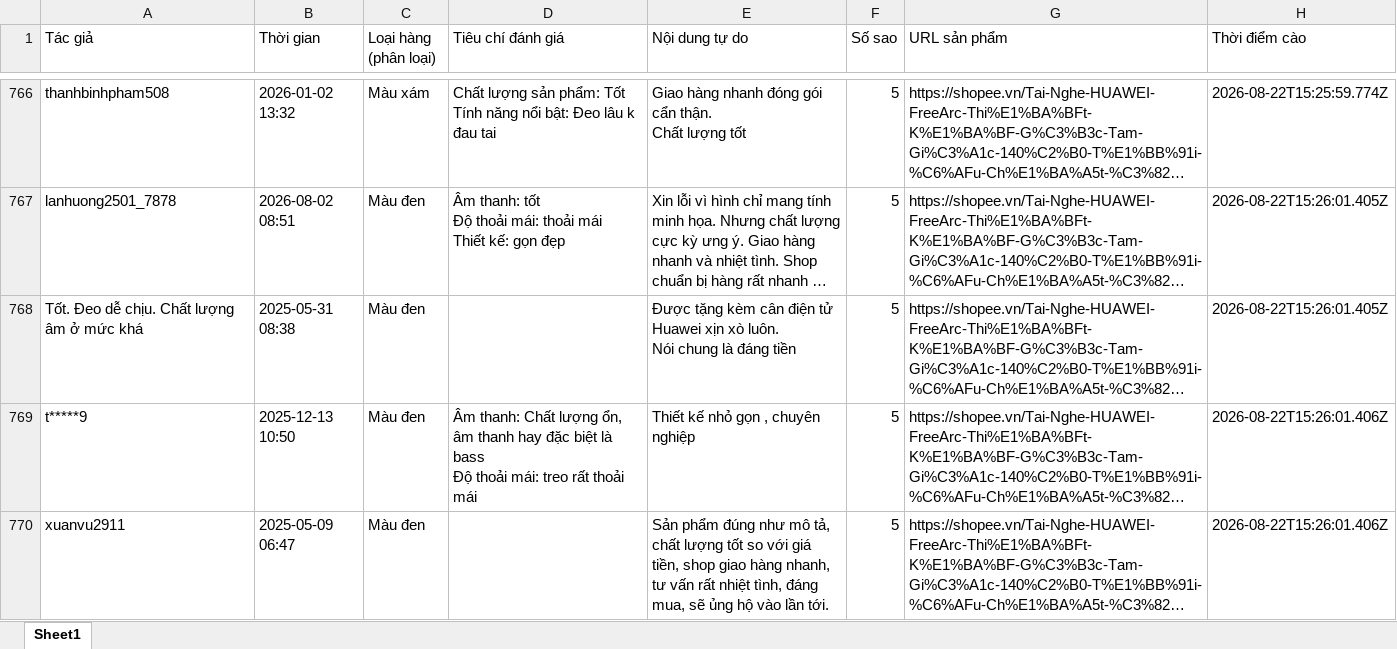
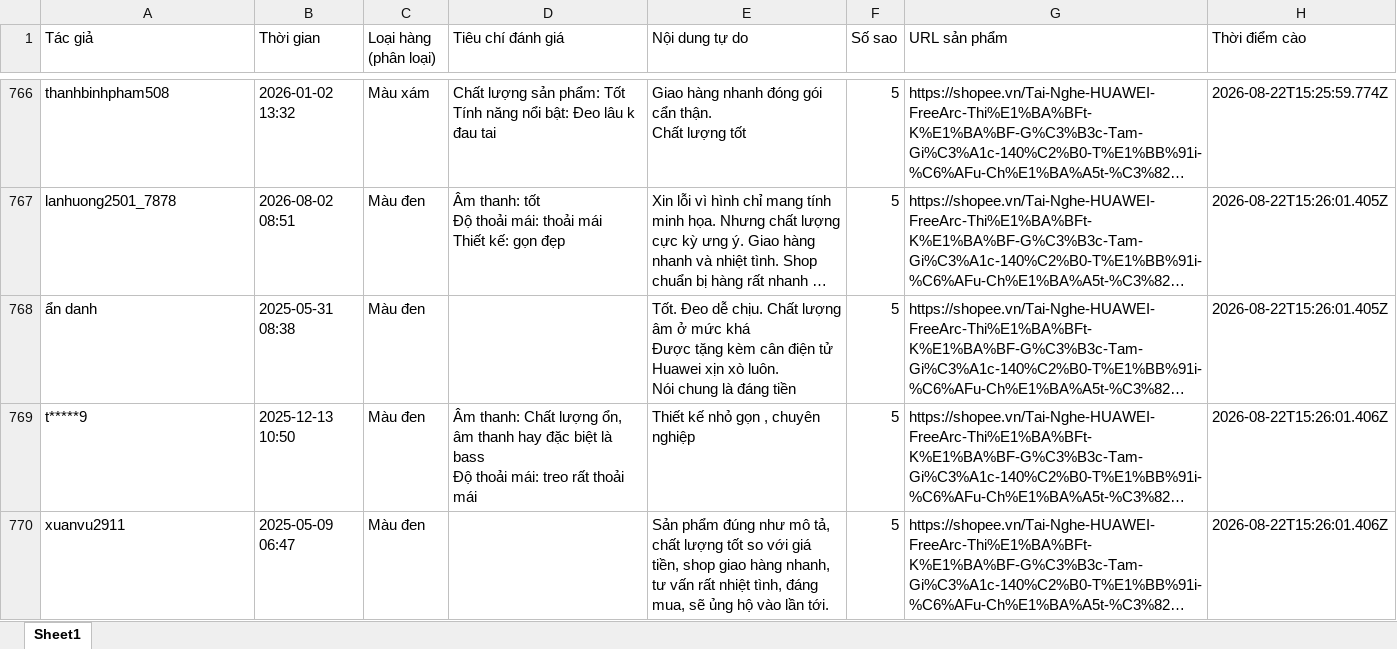
Before and after one commit to PhamNhutQuang1112005/KhoaLuan, an Excel workbook: absa_data_cleaning/data/interim/buds_t1.1.xlsx, sheet Sheet1, drawn as a sheet; only a part is shown, gaps mark what is left out; long unchanged cells end in …; values as stored, in another font and other column widths than the file's, no borders; ↵ is a line break in a cell; the diff names each change by its address in the sheet, - before the commit and + after, or states it on an @@ line.

```diff
--- a/absa_data_cleaning/data/interim/buds_t1.1.xlsx (sheet Sheet1)
+++ b/absa_data_cleaning/data/interim/buds_t1.1.xlsx (sheet Sheet1)
-A768 (Tác giả): Tốt. Đeo dễ chịu. Chất lượng âm ở mức khá
+A768 (Tác giả): ẩn danh
-E768 (Nội dung tự do): Được tặng…
+E768 (Nội dung tự do): Tốt. Đeo dễ chịu. Chất lượng âm ở mức khá ↵ Được tặng…
```
Also changed, not shown: absa_data_cleaning/data/interim/ipad_t1.1.xlsx, absa_data_cleaning/data/interim/phone_t1.1.xlsx, 14 other files.
